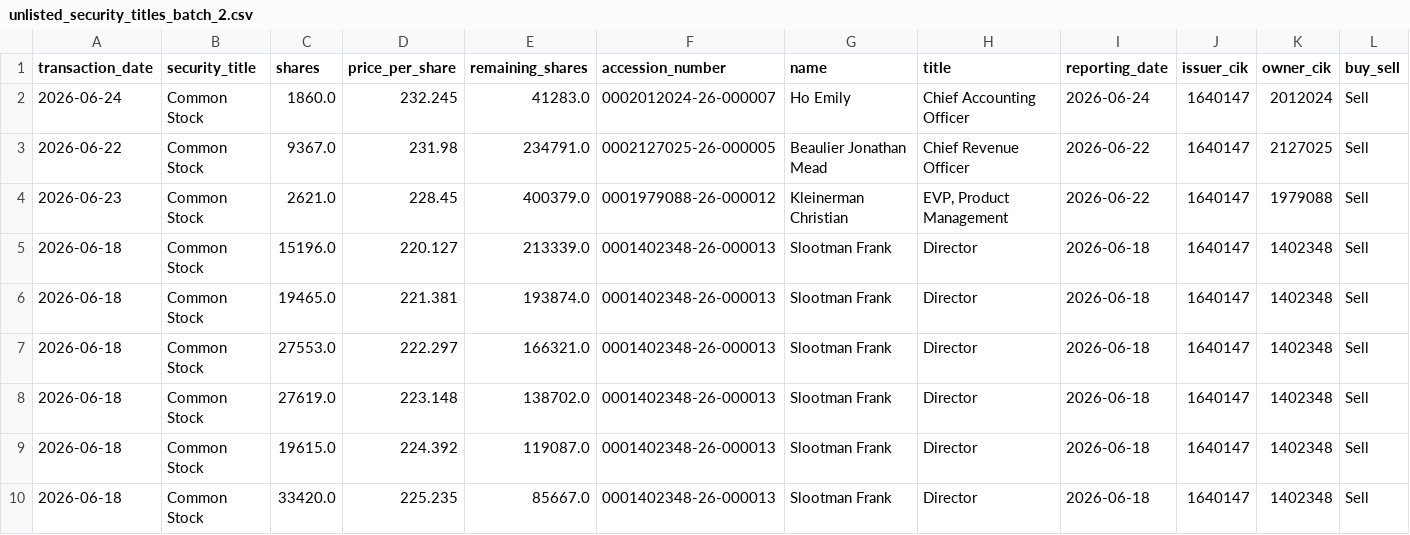
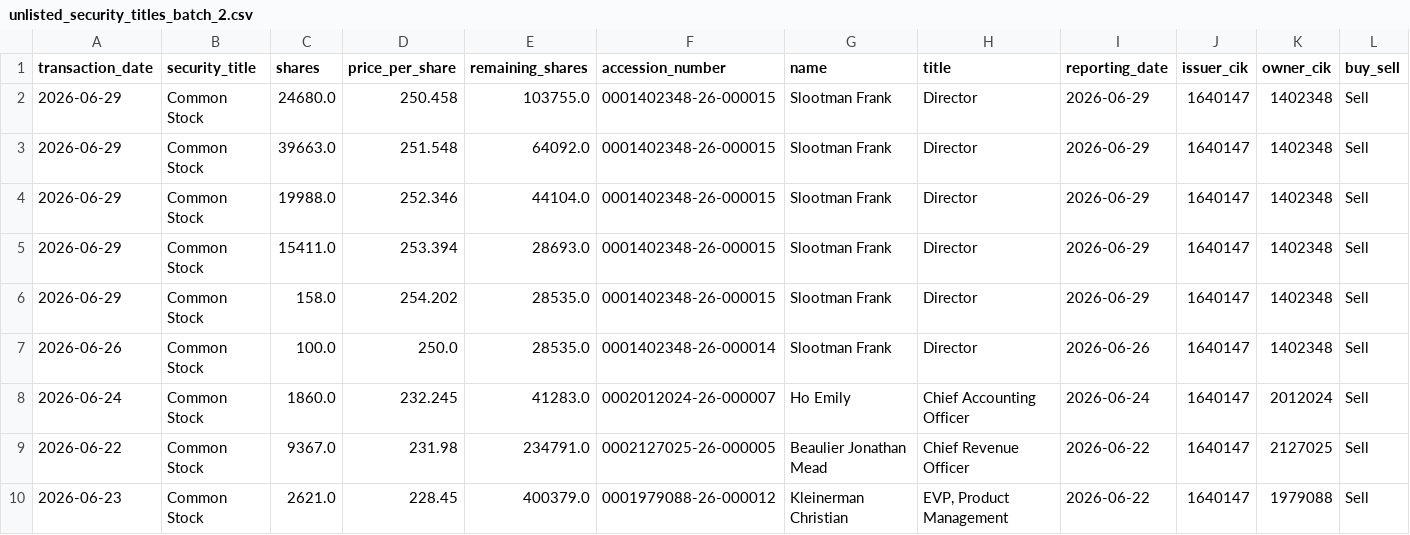
Before and after one commit to supertypeai/sectors_us_insider_trading, a CSV file: unlisted_security_titles_batch_2.csv, drawn as a sheet; only a part is shown; the shorter side is filled out with more unchanged rows; rows hold the shown columns only; the diff names each change by its address in the sheet, - before the commit and + after, or states it on an @@ line.

```diff
--- a/unlisted_security_titles_batch_2.csv
+++ b/unlisted_security_titles_batch_2.csv
+row 2: 2026-06-29 | Common Stock | 24680.0 | 250.458 | 103755.0 | 0001402348-26-000015 | Slootman Frank | Director | 2026-06-29 | 1640147 | 1402348 | Sell
+row 3: 2026-06-29 | Common Stock | 39663.0 | 251.548 | 64092.0 | 0001402348-26-000015 | Slootman Frank | Director | 2026-06-29 | 1640147 | 1402348 | Sell
+row 4: 2026-06-29 | Common Stock | 19988.0 | 252.346 | 44104.0 | 0001402348-26-000015 | Slootman Frank | Director | 2026-06-29 | 1640147 | 1402348 | Sell
+row 5: 2026-06-29 | Common Stock | 15411.0 | 253.394 | 28693.0 | 0001402348-26-000015 | Slootman Frank | Director | 2026-06-29 | 1640147 | 1402348 | Sell
+row 6: 2026-06-29 | Common Stock | 158.0 | 254.202 | 28535.0 | 0001402348-26-000015 | Slootman Frank | Director | 2026-06-29 | 1640147 | 1402348 | Sell
+row 7: 2026-06-26 | Common Stock | 100.0 | 250.0 | 28535.0 | 0001402348-26-000014 | Slootman Frank | Director | 2026-06-26 | 1640147 | 1402348 | Sell
```
